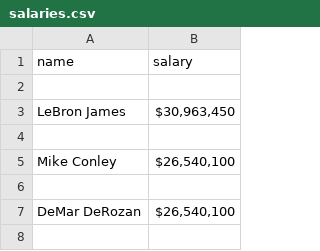
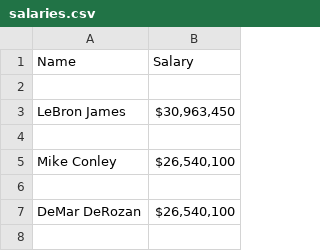
Before and after one commit to andrazdeluisa/projekt_PROG1, a CSV file: salaries.csv, drawn as a sheet; only a part is shown; removed rows and columns are numbered as before the commit, all else as after; the diff names each change by its address in the sheet, - before the commit and + after, or states it on an @@ line.

```diff
--- a/salaries.csv
+++ b/salaries.csv
-row 1: name | salary
+row 1: Name | Salary
```
Also changed, not shown: dd.csv, stats.csv, 2 other files.
